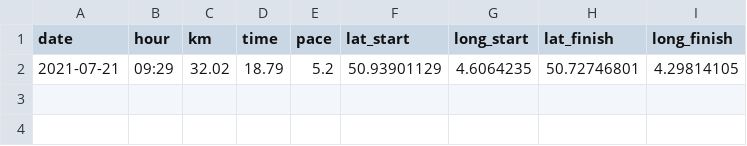
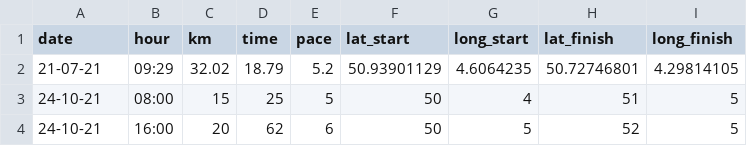
Before and after one commit to Afka-be/running_app, a CSV file: csv/running/running_data_2.csv, drawn as a sheet.

```diff
--- a/csv/running/running_data_2.csv
+++ b/csv/running/running_data_2.csv
@@ -1,2 +1,4 @@
 date;hour;km;time;pace;lat_start;long_start;lat_finish;long_finish
-2021-07-21;09:29;32.02;18.79;5.2;50.93901129;4.6064235;50.72746801;4.29814105
+21-07-21;09:29;32.02;18.79;5.2;50.93901129;4.6064235;50.72746801;4.29814105
+24-10-21;08:00;15;25;5;50;4;51;5
+24-10-21;16:00;20;62;6;50;5;52;5
```
Also changed, not shown: csv/running/running_data_1.csv, 15 other files.
